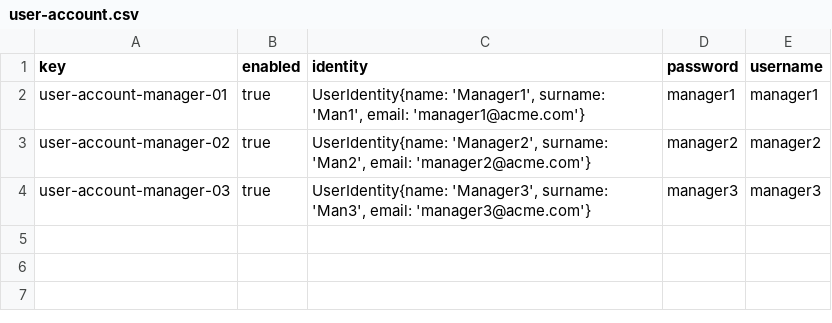
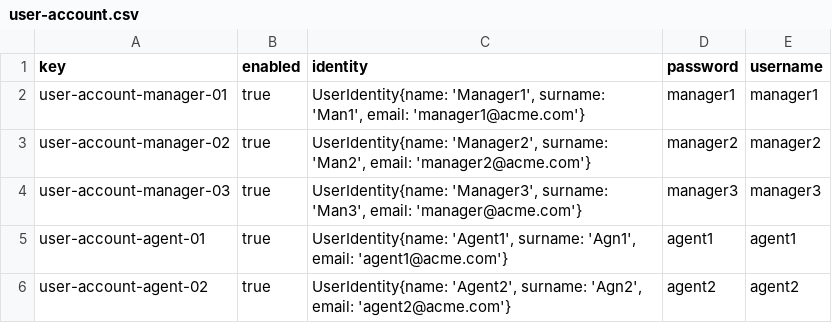
Before and after one commit to cesmarvan/Acme-ANS-C2, a CSV file: src/main/resources/WEB-INF/data/sample/user-account.csv, drawn as a sheet.

```diff
--- a/src/main/resources/WEB-INF/data/sample/user-account.csv
+++ b/src/main/resources/WEB-INF/data/sample/user-account.csv
@@ -3,2 +3,4 @@ user-account-manager-01,true,"UserIdentity{name: 'Manager1', surname: 'Man1', em
 user-account-manager-02,true,"UserIdentity{name: 'Manager2', surname: 'Man2', email: 'manager2@acme.com'}",manager2,manager2
-user-account-manager-03,true,"UserIdentity{name: 'Manager3', surname: 'Man3', email: 'manager3@acme.com'}",manager3,manager3
+user-account-manager-03,true,"UserIdentity{name: 'Manager3', surname: 'Man3', email: 'manager@acme.com'}",manager3,manager3
+user-account-agent-01,true,"UserIdentity{name: 'Agent1', surname: 'Agn1', email: 'agent1@acme.com'}",agent1,agent1
+user-account-agent-02,true,"UserIdentity{name: 'Agent2', surname: 'Agn2', email: 'agent2@acme.com'}",agent2,agent2
```
Also changed, not shown: 8 other files.
